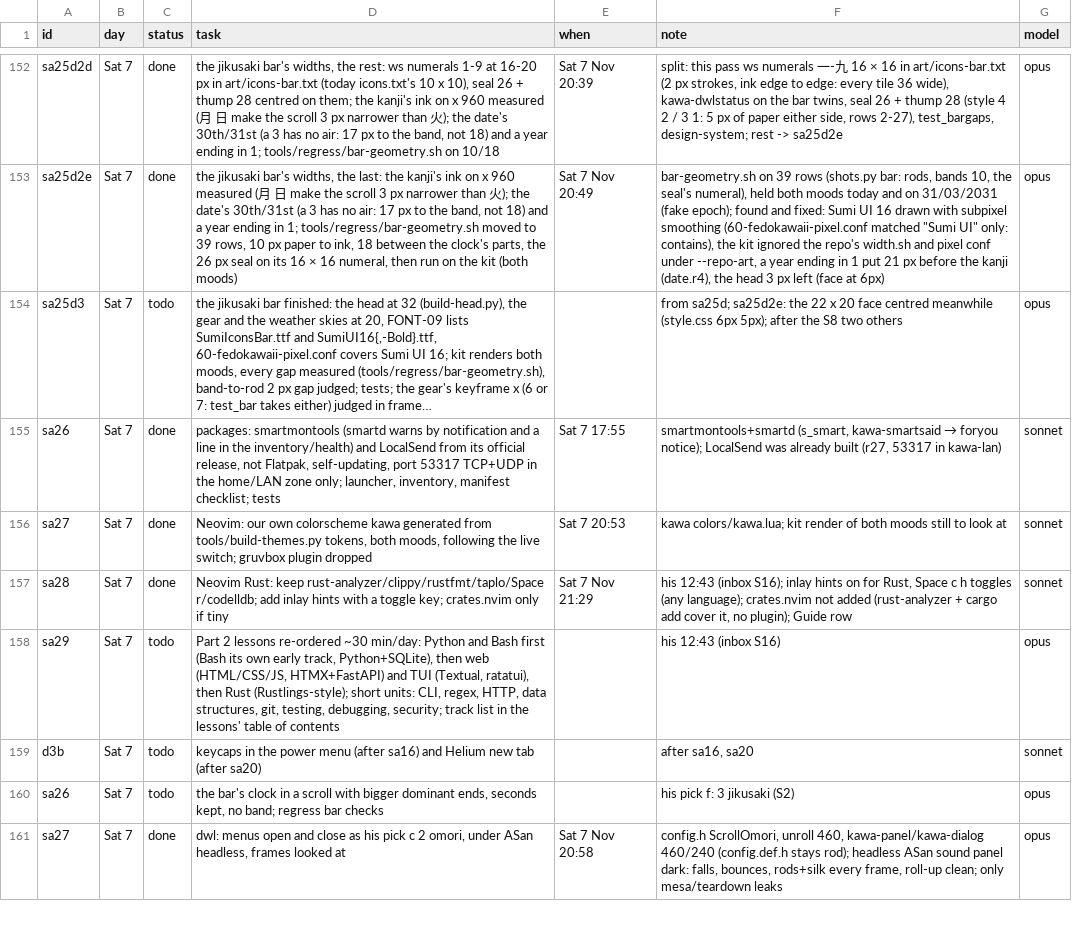
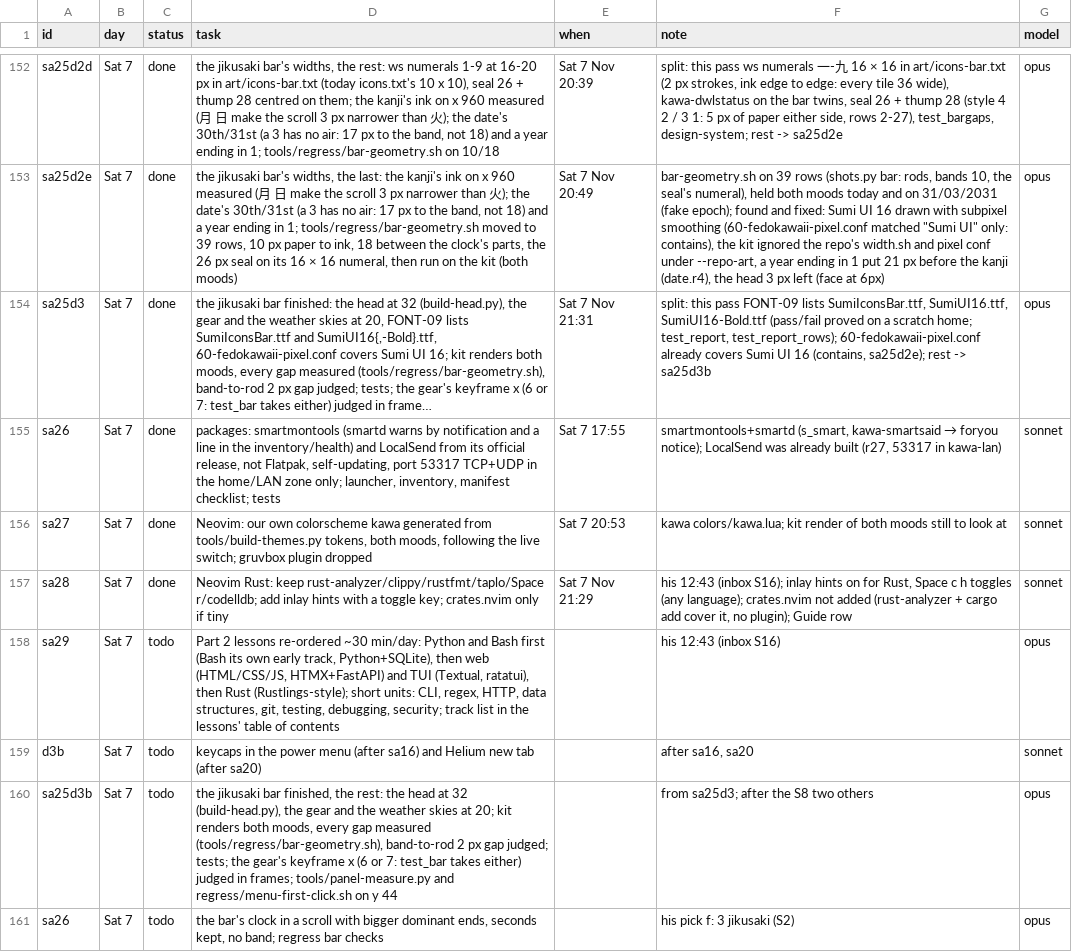
Before and after one commit to MoeDia/fedokawaii, a TSV file: .claude/notes/r28-plan.tsv, drawn as a sheet; only a part is shown, gaps mark what is left out; the shorter side is filled out with more unchanged rows; long unchanged cells end in …; the diff names each change by its address in the sheet, - before the commit and + after, or states it on an @@ line.

```diff
--- a/.claude/notes/r28-plan.tsv
+++ b/.claude/notes/r28-plan.tsv
-C154 (status): todo
+C154 (status): done
-E154 (when): (empty)
+E154 (when): Sat 7 Nov 21:31
-F154 (note): from sa25d; sa25d2e: the 22 x 20 face centred meanwhile (style.css 6px 5px); after the S8 two others
+F154 (note): split: this pass FONT-09 lists SumiIconsBar.ttf, SumiUI16.ttf, SumiUI16-Bold.ttf (pass/fail proved on a scratch home; test_report, test_report_rows); 60-fedokawaii-pixel.conf already covers Sumi UI 16 (contains, sa25d2e); rest -> sa25d3b
+row 160: sa25d3b | Sat 7 | todo | the jikusaki bar finished, the rest: the head at 32 (build-head.py), the gear and the weather skies at 20; kit renders both moods, every gap measured (tools/regress/bar-geometry.sh), band-to-rod 2 px gap judged; tests; the gear's keyframe x (6 or 7: test_bar takes either) judged in frames; tools/panel-measure.py and regress/menu-first-click.sh on y 44 |  | from sa25d3; after the S8 two others | opus
```
Also changed, not shown: 2 other files.
